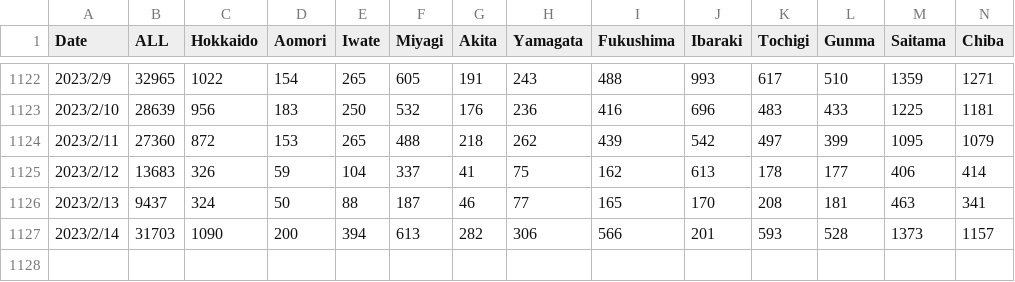
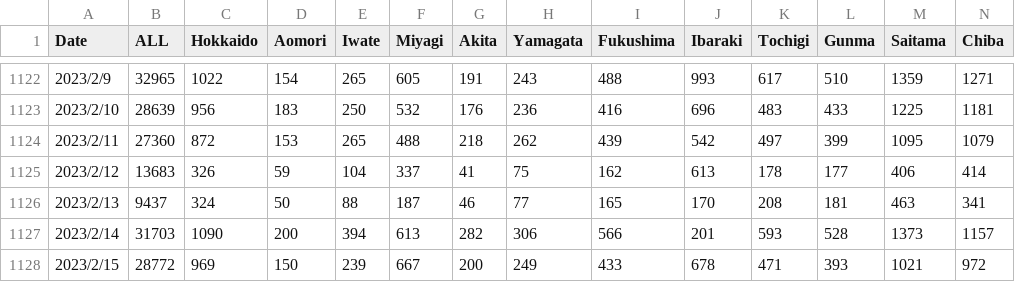
Before and after one commit to ume77/covid_19_jp_statistic, a CSV file: newly_confirmed_cases_daily.csv, drawn as a sheet; only a part is shown, gaps mark what is left out; rows hold the shown columns only; the diff names each change by its address in the sheet, - before the commit and + after, or states it on an @@ line.

```diff
--- a/newly_confirmed_cases_daily.csv
+++ b/newly_confirmed_cases_daily.csv
+row 1128: 2023/2/15 | 28772 | 969 | 150 | 239 | 667 | 200 | 249 | 433 | 678 | 471 | 393 | 1021 | 972
```
Also changed, not shown: deaths_cumulative_daily.csv, severe_cases_daily.csv, 2 other files.
